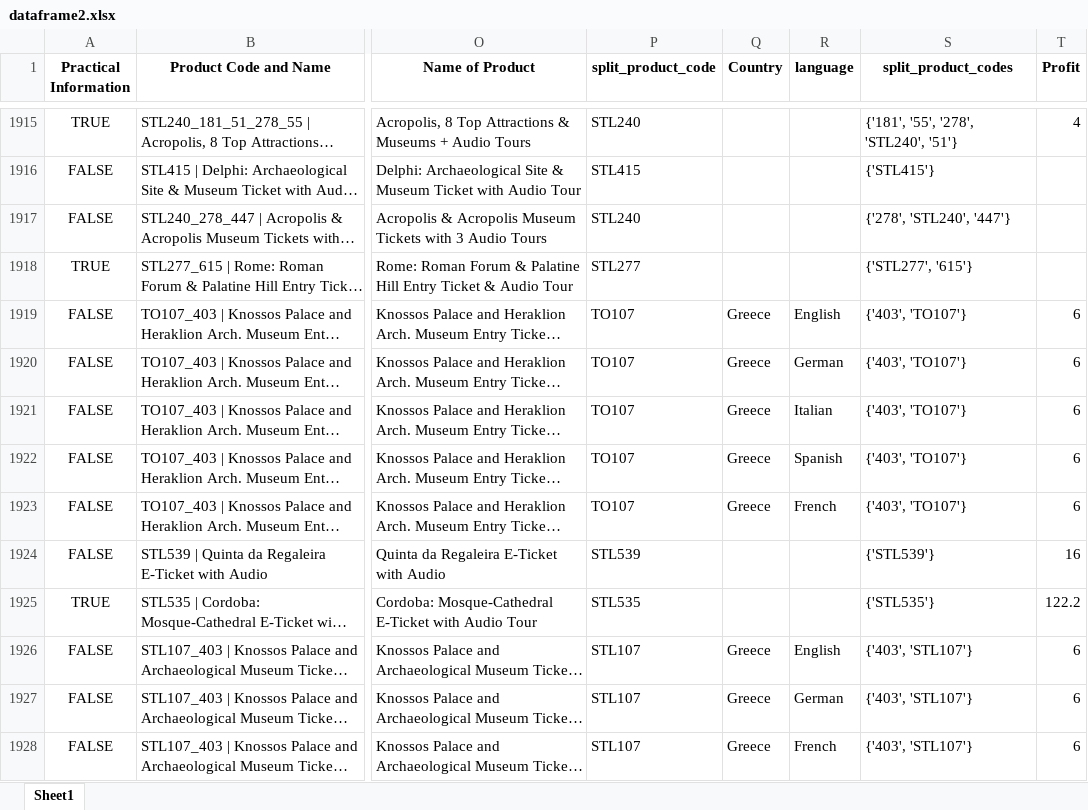
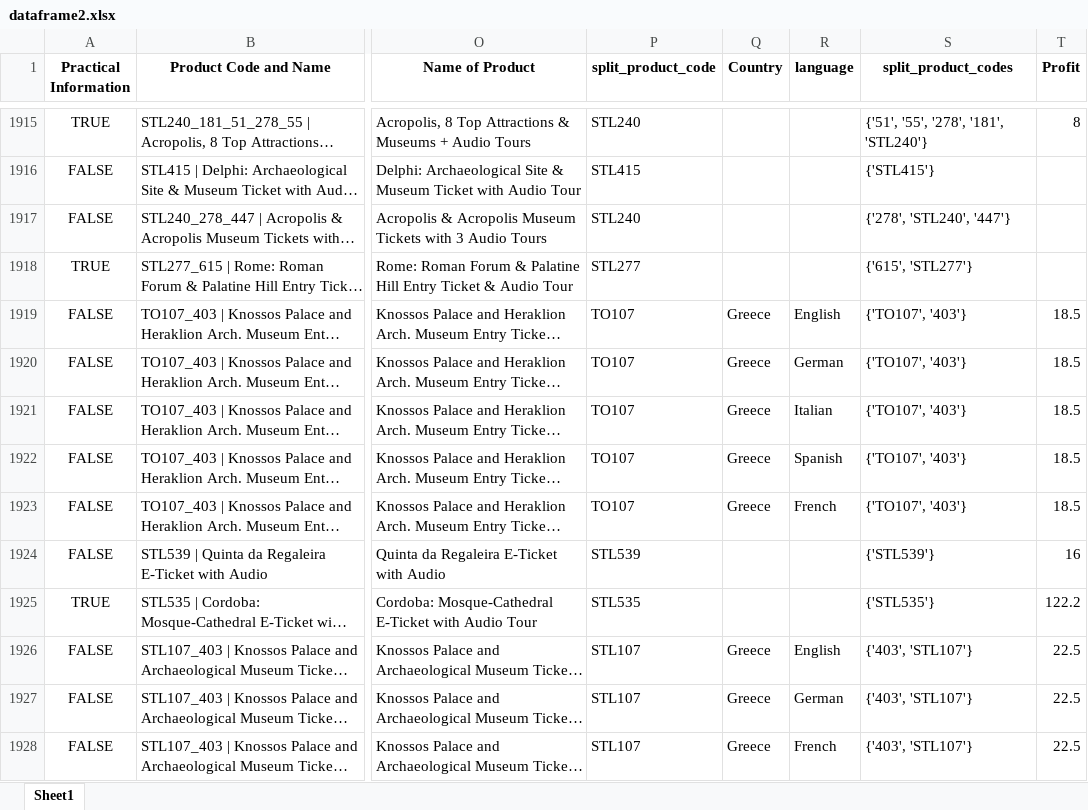
Before and after one commit to steve12512/E-Commerce-Data-Analysis-Project, an Excel workbook: dataframe2.xlsx, sheet Sheet1, drawn as a sheet; only a part is shown, gaps mark what is left out; long unchanged cells end in …; values as stored, in another font and other column widths than the file's, no borders; the diff covers the shown part only; the diff names each change by its address in the sheet, - before the commit and + after, or states it on an @@ line.

```diff
--- a/dataframe2.xlsx (sheet Sheet1)
+++ b/dataframe2.xlsx (sheet Sheet1)
-S1915 (split_product_codes): {'181', '55', '278', 'STL240', '51'}
+S1915 (split_product_codes): {'51', '55', '278', '181', 'STL240'}
-T1915 (Profit): 4
+T1915 (Profit): 8
-S1918 (split_product_codes): {'STL277', '615'}
+S1918 (split_product_codes): {'615', 'STL277'}
-S1919:S1923 (split_product_codes): {'403', 'TO107'}
+S1919:S1923 (split_product_codes): {'TO107', '403'}
-T1919:T1923 (Profit): 6
+T1919:T1923 (Profit): 18.5
-T1926:T1928 (Profit): 6
+T1926:T1928 (Profit): 22.5
```
Also changed, not shown: 1462 edited cells elsewhere in this sheet, questions/successful_tour_looks_like.xlsx, questions/tours_go_together.xlsx, 4 other files.
